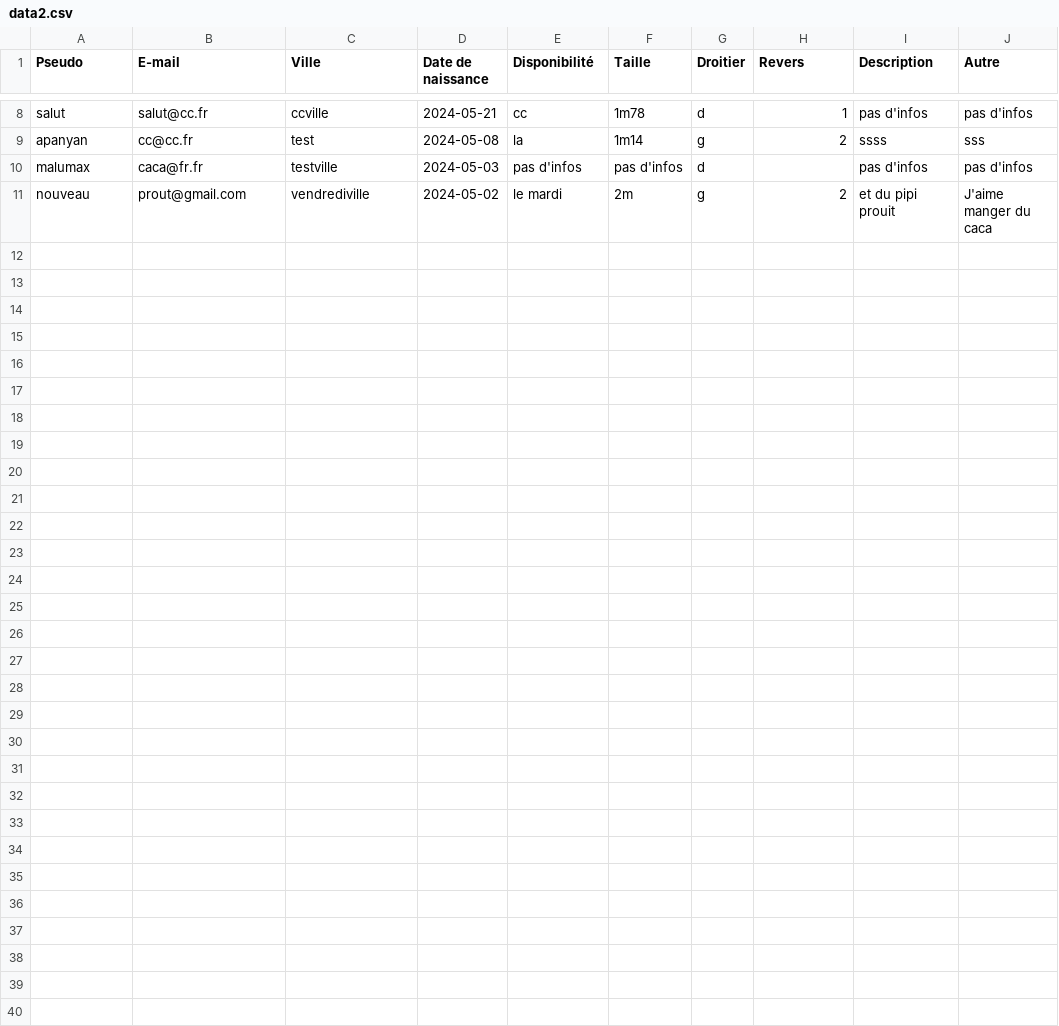
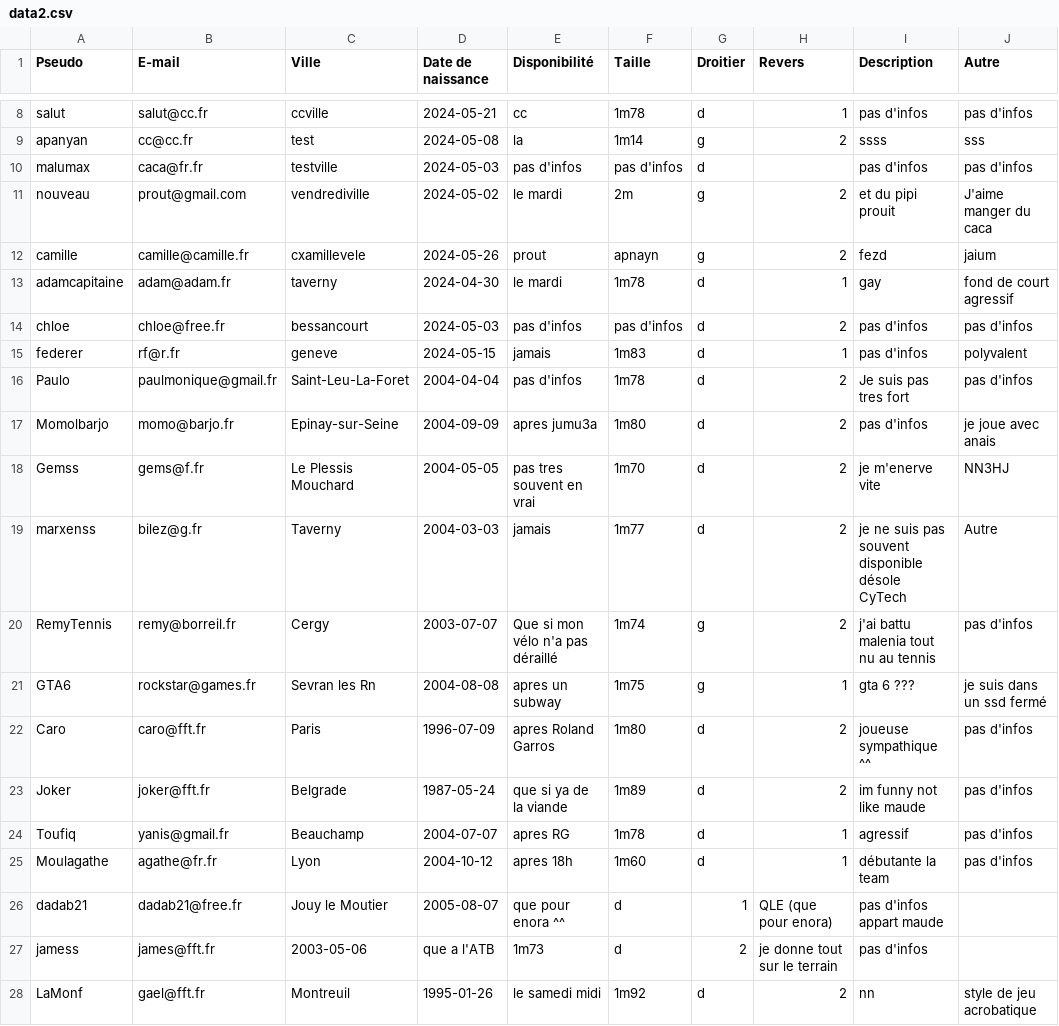
Before and after one commit to yanis92110/Cy-Crush, a CSV file: data/data2.csv, drawn as a sheet; only a part is shown, gaps mark what is left out; the diff names each change by its address in the sheet, - before the commit and + after, or states it on an @@ line.

Commit message:
Update data2.csv

```diff
--- a/data/data2.csv
+++ b/data/data2.csv
+row 12: camille | camille@camille.fr | cxamillevele | 2024-05-26 | prout | apnayn | g | 2 | fezd | jaium
+row 13: adamcapitaine | adam@adam.fr | taverny | 2024-04-30 | le mardi | 1m78 | d | 1 | gay | fond de court agressif
+row 14: chloe | chloe@free.fr | bessancourt | 2024-05-03 | pas d'infos | pas d'infos | d | 2 | pas d'infos | pas d'infos
+row 15: federer | rf@r.fr | geneve | 2024-05-15 | jamais | 1m83 | d | 1 | pas d'infos | polyvalent
+row 16: Paulo | paulmonique@gmail.fr | Saint-Leu-La-Foret | 2004-04-04 | pas d'infos | 1m78 | d | 2 | Je suis pas tres fort | pas d'infos
+row 17: Momolbarjo | momo@barjo.fr | Epinay-sur-Seine | 2004-09-09 | apres jumu3a | 1m80 | d | 2 | pas d'infos | je joue avec anais
+row 18: Gemss | gems@f.fr | Le Plessis Mouchard | 2004-05-05 | pas tres souvent en vrai | 1m70 | d | 2 | je m'enerve vite | NN3HJ
+row 19: marxenss | bilez@g.fr | Taverny | 2004-03-03 | jamais | 1m77 | d | 2 | je ne suis pas souvent disponible désole CyTech | Autre
+row 20: RemyTennis | remy@borreil.fr | Cergy | 2003-07-07 | Que si mon vélo n'a pas déraillé | 1m74 | g | 2 | j'ai battu malenia tout nu au tennis | pas d'infos
+row 21: GTA6 | rockstar@games.fr | Sevran les Rn | 2004-08-08 | apres un subway | 1m75 | g | 1 | gta 6 ??? | je suis dans un ssd fermé
+row 22: Caro | caro@fft.fr | Paris | 1996-07-09 | apres Roland Garros | 1m80 | d | 2 | joueuse sympathique ^^ | pas d'infos
+row 23: Joker | joker@fft.fr | Belgrade | 1987-05-24 | que si ya de la viande | 1m89 | d | 2 | im funny not like maude | pas d'infos
+row 24: Toufiq | yanis@gmail.fr | Beauchamp | 2004-07-07 | apres RG | 1m78 | d | 1 | agressif | pas d'infos
+row 25: Moulagathe | agathe@fr.fr | Lyon | 2004-10-12 | apres 18h | 1m60 | d | 1 | débutante la team | pas d'infos
+row 26: dadab21 | dadab21@free.fr | Jouy le Moutier | 2005-08-07 | que pour enora ^^ | d | 1 | QLE (que pour enora) | pas d'infos appart maude
+row 27: jamess | james@fft.fr | 2003-05-06 | que a l'ATB | 1m73 | d | 2 | je donne tout sur le terrain | pas d'infos
+row 28: LaMonf | gael@fft.fr | Montreuil | 1995-01-26 | le samedi midi | 1m92 | d | 2 | nn | style de jeu acrobatique
```
